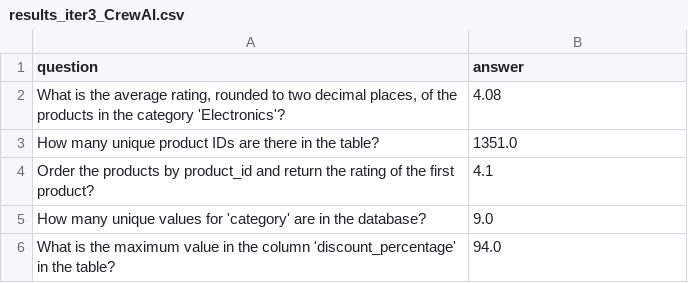
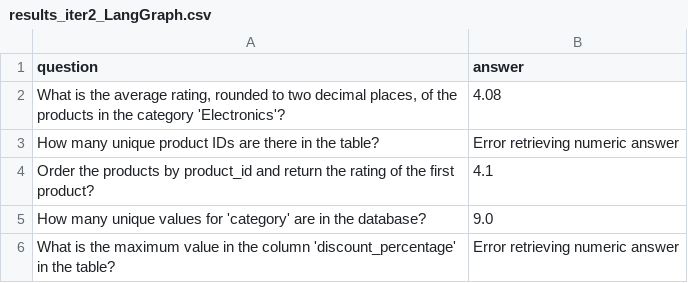
Before and after one commit to Tsvetina17/OmdenaKnowledge_AIAgentsInferenceBenchmarking, a CSV file: Data Analysis with SQL Queries/results/Agents/results_iter2_LangGraph.csv (was Data Analysis with SQL Queries/results/results_iter3_CrewAI.csv), drawn as a sheet.

```diff
--- a/Data Analysis with SQL Queries/results/results_iter3_CrewAI.csv
+++ b/Data Analysis with SQL Queries/results/Agents/results_iter2_LangGraph.csv
@@ -2,5 +2,5 @@ question,answer
 "What is the average rating, rounded to two decimal places, of the products in the category 'Electronics'?",4.08
-How many unique product IDs are there in the table?,1351.0
+How many unique product IDs are there in the table?,Error retrieving numeric answer
 Order the products by product_id and return the rating of the first product?,4.1
 How many unique values for 'category' are in the database?,9.0
-What is the maximum value in the column 'discount_percentage' in the table?,94.0
+What is the maximum value in the column 'discount_percentage' in the table?,Error retrieving numeric answer
```
Also changed, not shown: 28 other files.
